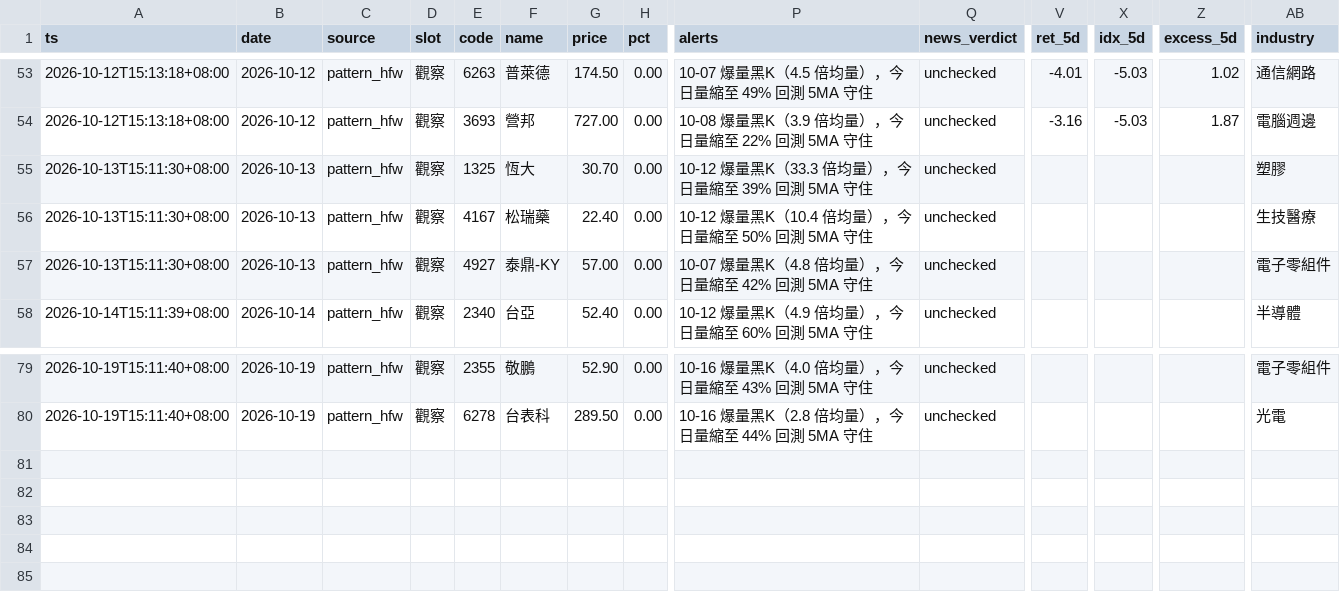
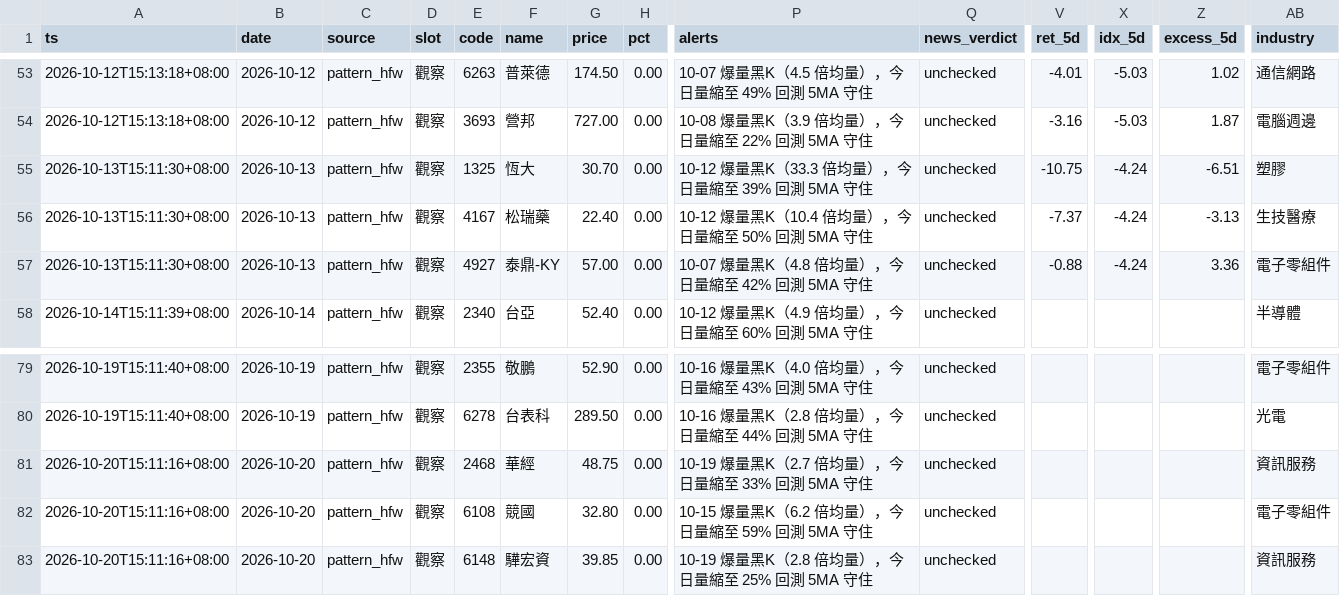
Before and after one commit to ANSONWANG666666/taiwan-stock-monitor, a CSV file: signals_pattern_hfw.csv, drawn as a sheet; only a part is shown, gaps mark what is left out; rows hold the shown columns only; the diff names each change by its address in the sheet, - before the commit and + after, or states it on an @@ line.

```diff
--- a/signals_pattern_hfw.csv
+++ b/signals_pattern_hfw.csv
-V55 (ret_5d): (empty)
+V55 (ret_5d): -10.75
-X55:X57 (idx_5d): (empty)
+X55:X57 (idx_5d): -4.24
-Z55 (excess_5d): (empty)
+Z55 (excess_5d): -6.51
-V56 (ret_5d): (empty)
+V56 (ret_5d): -7.37
-Z56 (excess_5d): (empty)
+Z56 (excess_5d): -3.13
-V57 (ret_5d): (empty)
+V57 (ret_5d): -0.88
-Z57 (excess_5d): (empty)
+Z57 (excess_5d): 3.36
+row 81: 2026-10-20T15:11:16+08:00 | 2026-10-20 | pattern_hfw | 觀察 | 2468 | 華經 | 48.75 | 0.00 | 10-19 爆量黑K（2.7 倍均量），今日量縮至 33% 回測 5MA 守住 | unchecked |  |  |  | 資訊服務
+row 82: 2026-10-20T15:11:16+08:00 | 2026-10-20 | pattern_hfw | 觀察 | 6108 | 競國 | 32.80 | 0.00 | 10-15 爆量黑K（6.2 倍均量），今日量縮至 59% 回測 5MA 守住 | unchecked |  |  |  | 電子零組件
+row 83: 2026-10-20T15:11:16+08:00 | 2026-10-20 | pattern_hfw | 觀察 | 6148 | 驊宏資 | 39.85 | 0.00 | 10-19 爆量黑K（2.8 倍均量），今日量縮至 25% 回測 5MA 守住 | unchecked |  |  |  | 資訊服務
```
Also changed, not shown: signals_digest.csv, signals_market.csv, 3 other files.
